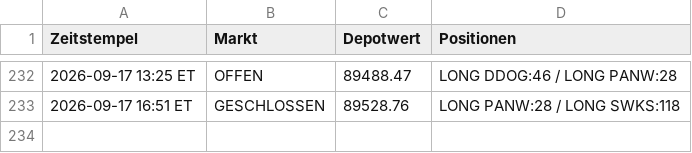
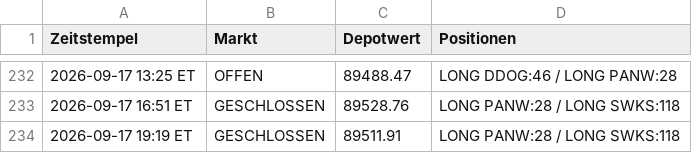
Before and after one commit to PatrickGerisch/NewsBot, a CSV file: news_bot_alpaca_runs.csv, drawn as a sheet; only a part is shown, gaps mark what is left out.

```diff
--- a/news_bot_alpaca_runs.csv
+++ b/news_bot_alpaca_runs.csv
@@ -233 +233,2 @@ Zeitstempel,Markt,Depotwert,Positionen
 2026-09-17 16:51 ET,GESCHLOSSEN,89528.76,LONG PANW:28 / LONG SWKS:118
+2026-09-17 19:19 ET,GESCHLOSSEN,89511.91,LONG PANW:28 / LONG SWKS:118
```
Also changed, not shown: news_bot_runs.csv, 5 other files.
